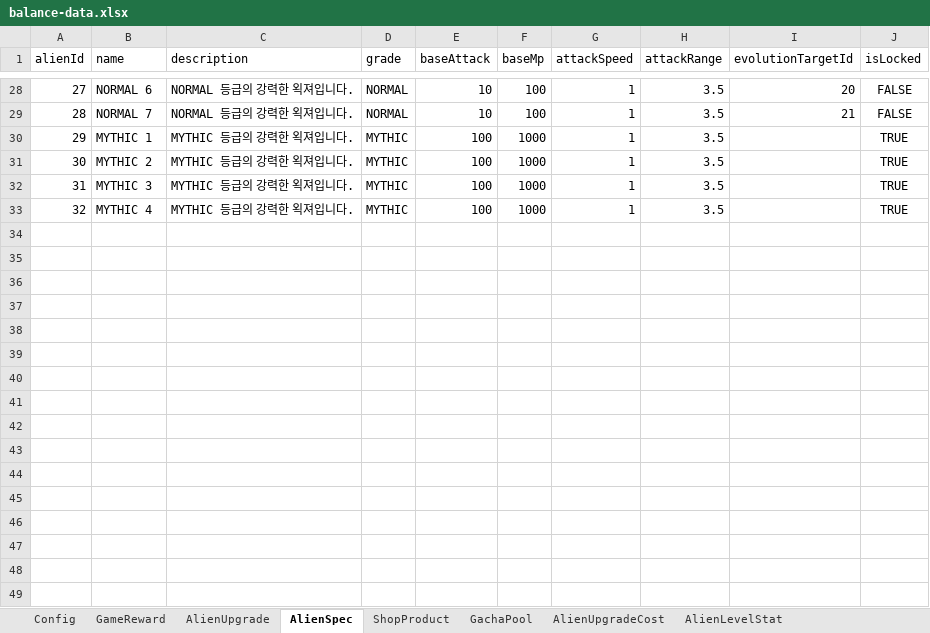
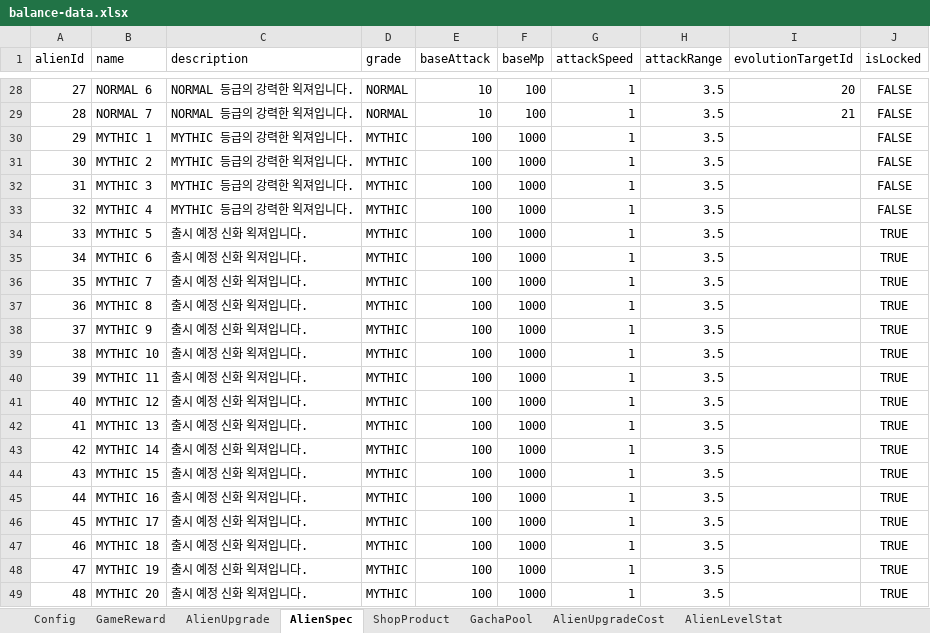
Before and after one commit to kinggusi/myDefense, an Excel workbook: balance/source/balance-data.xlsx, sheet AlienSpec, drawn as a sheet; only a part is shown, gaps mark what is left out; values as stored, in another font and other column widths than the file's, no borders; the diff names each change by its address in the sheet, - before the commit and + after, or states it on an @@ line.

Commit message:
feat(unity): Alien 상세 강화와 신화 컬렉션 확장

```diff
--- a/balance/source/balance-data.xlsx (sheet AlienSpec)
+++ b/balance/source/balance-data.xlsx (sheet AlienSpec)
-J30:J33 (isLocked): TRUE
+J30:J33 (isLocked): FALSE
+row 34: 33 | MYTHIC 5 | 출시 예정 신화 왹져입니다. | MYTHIC | 100 | 1000 | 1 | 3.5 |  | TRUE
+row 35: 34 | MYTHIC 6 | 출시 예정 신화 왹져입니다. | MYTHIC | 100 | 1000 | 1 | 3.5 |  | TRUE
+row 36: 35 | MYTHIC 7 | 출시 예정 신화 왹져입니다. | MYTHIC | 100 | 1000 | 1 | 3.5 |  | TRUE
+row 37: 36 | MYTHIC 8 | 출시 예정 신화 왹져입니다. | MYTHIC | 100 | 1000 | 1 | 3.5 |  | TRUE
+row 38: 37 | MYTHIC 9 | 출시 예정 신화 왹져입니다. | MYTHIC | 100 | 1000 | 1 | 3.5 |  | TRUE
+row 39: 38 | MYTHIC 10 | 출시 예정 신화 왹져입니다. | MYTHIC | 100 | 1000 | 1 | 3.5 |  | TRUE
+row 40: 39 | MYTHIC 11 | 출시 예정 신화 왹져입니다. | MYTHIC | 100 | 1000 | 1 | 3.5 |  | TRUE
+row 41: 40 | MYTHIC 12 | 출시 예정 신화 왹져입니다. | MYTHIC | 100 | 1000 | 1 | 3.5 |  | TRUE
+row 42: 41 | MYTHIC 13 | 출시 예정 신화 왹져입니다. | MYTHIC | 100 | 1000 | 1 | 3.5 |  | TRUE
+row 43: 42 | MYTHIC 14 | 출시 예정 신화 왹져입니다. | MYTHIC | 100 | 1000 | 1 | 3.5 |  | TRUE
+row 44: 43 | MYTHIC 15 | 출시 예정 신화 왹져입니다. | MYTHIC | 100 | 1000 | 1 | 3.5 |  | TRUE
+row 45: 44 | MYTHIC 16 | 출시 예정 신화 왹져입니다. | MYTHIC | 100 | 1000 | 1 | 3.5 |  | TRUE
+row 46: 45 | MYTHIC 17 | 출시 예정 신화 왹져입니다. | MYTHIC | 100 | 1000 | 1 | 3.5 |  | TRUE
+row 47: 46 | MYTHIC 18 | 출시 예정 신화 왹져입니다. | MYTHIC | 100 | 1000 | 1 | 3.5 |  | TRUE
+row 48: 47 | MYTHIC 19 | 출시 예정 신화 왹져입니다. | MYTHIC | 100 | 1000 | 1 | 3.5 |  | TRUE
+row 49: 48 | MYTHIC 20 | 출시 예정 신화 왹져입니다. | MYTHIC | 100 | 1000 | 1 | 3.5 |  | TRUE
```
Also changed, not shown: 39 other files.
